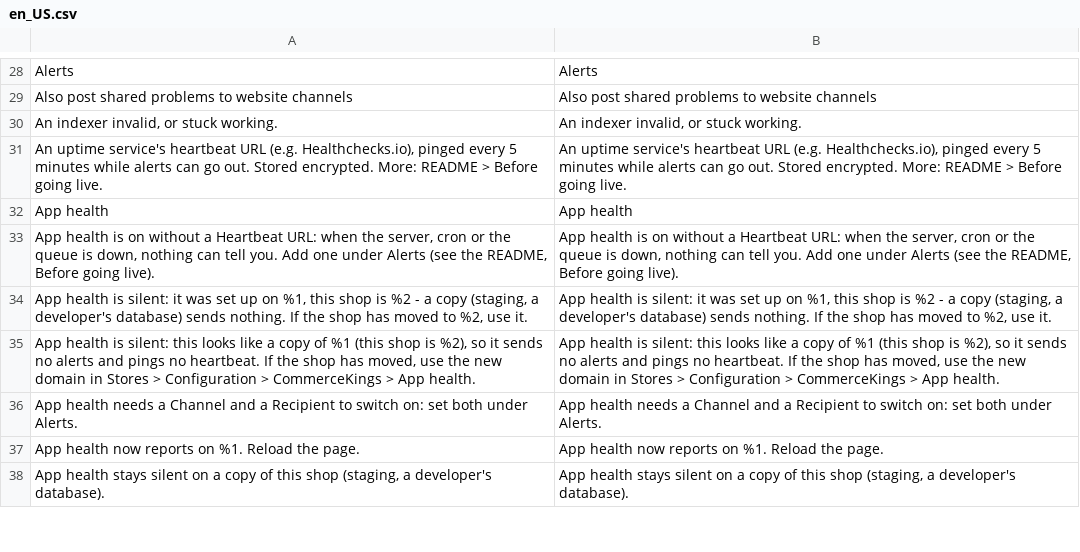
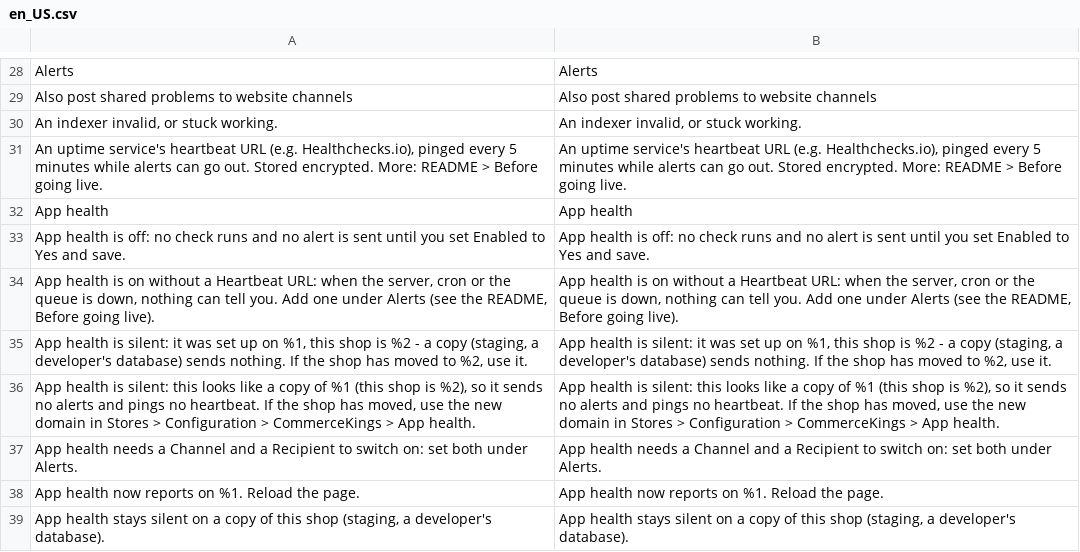
Before and after one commit to commercekings/module-app-health, a CSV file: i18n/en_US.csv, drawn as a sheet; only a part is shown, gaps mark what is left out.

```diff
--- a/i18n/en_US.csv
+++ b/i18n/en_US.csv
@@ -32,2 +32,3 @@ Alerts,Alerts
 "App health","App health"
+"App health is off: no check runs and no alert is sent until you set Enabled to Yes and save.","App health is off: no check runs and no alert is sent until you set Enabled to Yes and save."
 "App health is on without a Heartbeat URL: when the server, cron or the queue is down, nothing can tell you. Add one under Alerts (see the README, Before going live).","App health is on without a Heartbeat URL: when the server, cron or the queue is down, nothing can tell you. Add one under Alerts (see the README, Before going live)."
```
Also changed, not shown: 2 other files.
